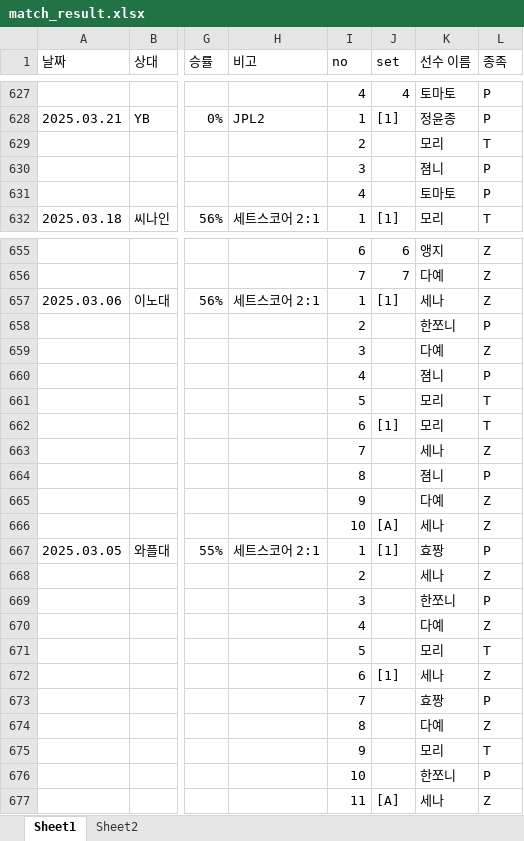
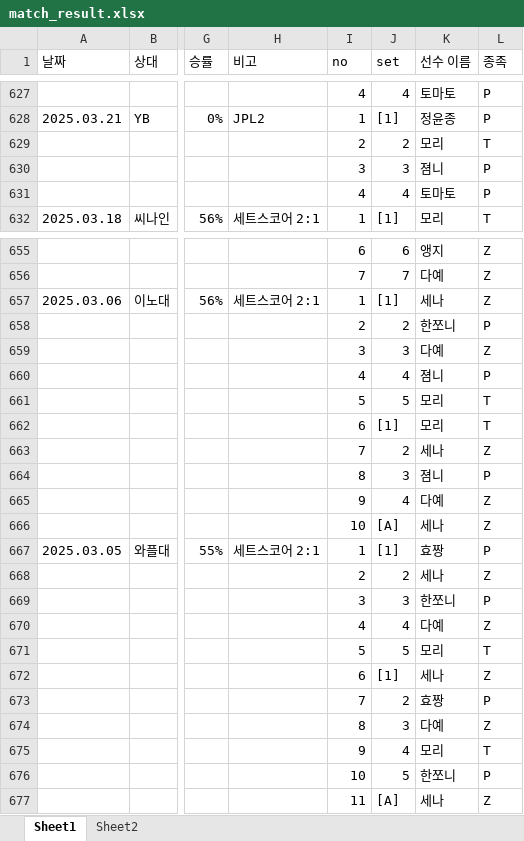
Before and after one commit to tpbnn/mtszsite, an Excel workbook: match_result.xlsx, sheet Sheet1, drawn as a sheet; only a part is shown, gaps mark what is left out; values as stored, in another font and other column widths than the file's, no borders; the diff names each change by its address in the sheet, - before the commit and + after, or states it on an @@ line.

Commit message:
Add files via upload

```diff
--- a/match_result.xlsx (sheet Sheet1)
+++ b/match_result.xlsx (sheet Sheet1)
-J629 (set): (empty)
+J629 (set): 2
-J630 (set): (empty)
+J630 (set): 3
-J631 (set): (empty)
+J631 (set): 4
-J658 (set): (empty)
+J658 (set): 2
-J659 (set): (empty)
+J659 (set): 3
-J660 (set): (empty)
+J660 (set): 4
-J661 (set): (empty)
+J661 (set): 5
-J663 (set): (empty)
+J663 (set): 2
-J664 (set): (empty)
+J664 (set): 3
-J665 (set): (empty)
+J665 (set): 4
-J668 (set): (empty)
+J668 (set): 2
-J669 (set): (empty)
+J669 (set): 3
-J670 (set): (empty)
+J670 (set): 4
-J671 (set): (empty)
+J671 (set): 5
-J673 (set): (empty)
+J673 (set): 2
-J674 (set): (empty)
+J674 (set): 3
-J675 (set): (empty)
+J675 (set): 4
-J676 (set): (empty)
+J676 (set): 5
```
